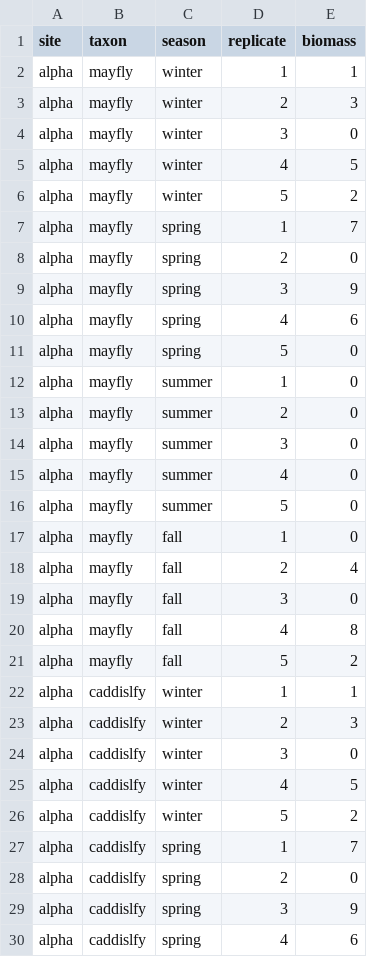
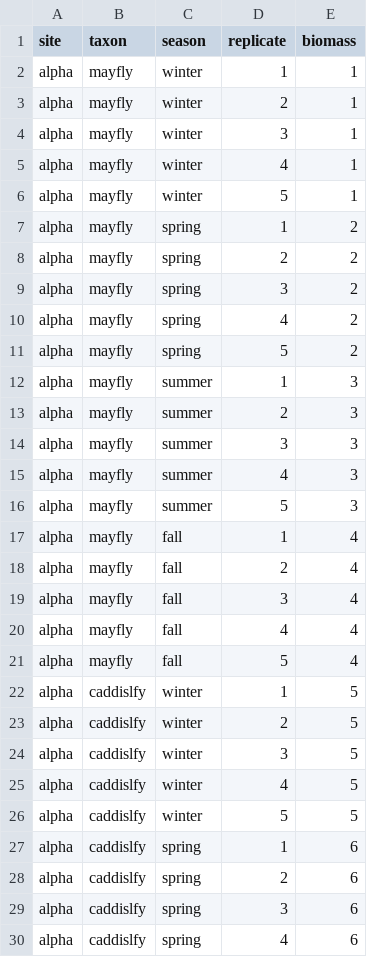
Before and after one commit to JenningsJC/S.Fk.McKenzie_FoodWeb_Study, a CSV file: DataClean/dummy_benth_clean.csv, drawn as a sheet; only a part is shown; the diff covers the shown part only.

Commit message:
edit dummy dataset so each combo of taxon and season has a unique biomass value, to better track what experimental code is doing

```diff
--- a/DataClean/dummy_benth_clean.csv
+++ b/DataClean/dummy_benth_clean.csv
@@ -2,29 +2,29 @@ site,taxon,season,replicate,biomass
 alpha,mayfly,winter,1,1
-alpha,mayfly,winter,2,3
-alpha,mayfly,winter,3,0
-alpha,mayfly,winter,4,5
-alpha,mayfly,winter,5,2
-alpha,mayfly,spring,1,7
-alpha,mayfly,spring,2,0
-alpha,mayfly,spring,3,9
-alpha,mayfly,spring,4,6
-alpha,mayfly,spring,5,0
-alpha,mayfly,summer,1,0
-alpha,mayfly,summer,2,0
-alpha,mayfly,summer,3,0
-alpha,mayfly,summer,4,0
-alpha,mayfly,summer,5,0
-alpha,mayfly,fall,1,0
+alpha,mayfly,winter,2,1
+alpha,mayfly,winter,3,1
+alpha,mayfly,winter,4,1
+alpha,mayfly,winter,5,1
+alpha,mayfly,spring,1,2
+alpha,mayfly,spring,2,2
+alpha,mayfly,spring,3,2
+alpha,mayfly,spring,4,2
+alpha,mayfly,spring,5,2
+alpha,mayfly,summer,1,3
+alpha,mayfly,summer,2,3
+alpha,mayfly,summer,3,3
+alpha,mayfly,summer,4,3
+alpha,mayfly,summer,5,3
+alpha,mayfly,fall,1,4
 alpha,mayfly,fall,2,4
-alpha,mayfly,fall,3,0
-alpha,mayfly,fall,4,8
-alpha,mayfly,fall,5,2
-alpha,caddislfy,winter,1,1
-alpha,caddislfy,winter,2,3
-alpha,caddislfy,winter,3,0
+alpha,mayfly,fall,3,4
+alpha,mayfly,fall,4,4
+alpha,mayfly,fall,5,4
+alpha,caddislfy,winter,1,5
+alpha,caddislfy,winter,2,5
+alpha,caddislfy,winter,3,5
 alpha,caddislfy,winter,4,5
-alpha,caddislfy,winter,5,2
-alpha,caddislfy,spring,1,7
-alpha,caddislfy,spring,2,0
-alpha,caddislfy,spring,3,9
+alpha,caddislfy,winter,5,5
+alpha,caddislfy,spring,1,6
+alpha,caddislfy,spring,2,6
+alpha,caddislfy,spring,3,6
 alpha,caddislfy,spring,4,6
```
Also changed, not shown: 10 edited cells elsewhere in this file.
